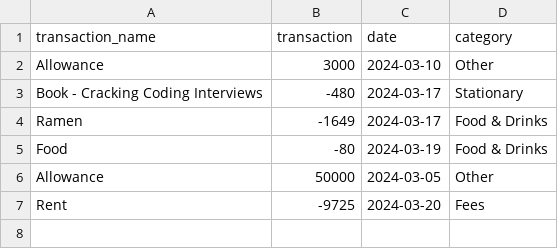
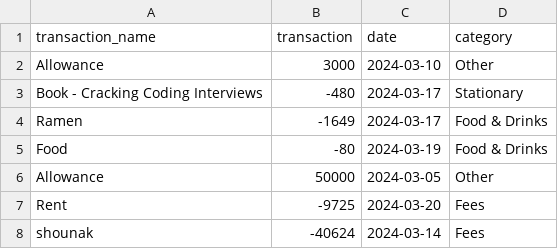
Before and after one commit to ManishRaut1110/NoMoney, a CSV file: transaction.csv, drawn as a sheet.

```diff
--- a/transaction.csv
+++ b/transaction.csv
@@ -7 +7,2 @@ Allowance,50000,2024-03-05,Other
 Rent,-9725,2024-03-20,Fees
+shounak,-40624,2024-03-14,Fees
```
Also changed, not shown: 2 other files.
